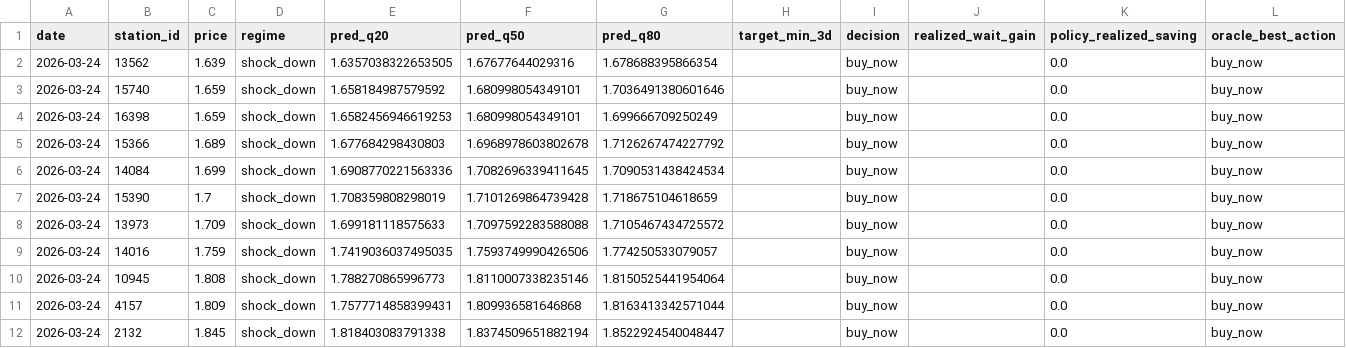
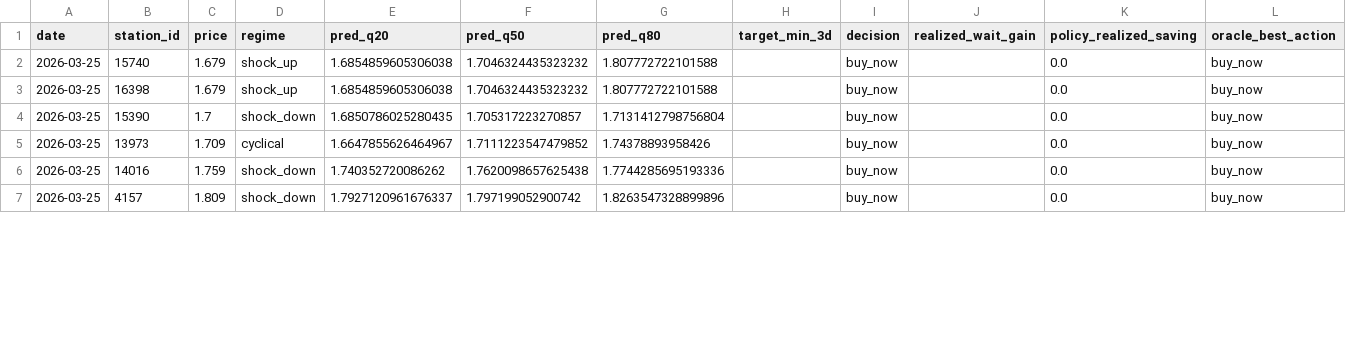
Before and after one commit to juanluserra/fuel-recommender-murcia, a CSV file: data/latest/alcantarilla_murcia__precio_gasoleo_a__latest.csv, drawn as a sheet; only a part is shown; the diff covers the shown part only.

```diff
--- a/data/latest/alcantarilla_murcia__precio_gasoleo_a__latest.csv
+++ b/data/latest/alcantarilla_murcia__precio_gasoleo_a__latest.csv
@@ -1,12 +1,7 @@
 date,station_id,price,regime,pred_q20,pred_q50,pred_q80,target_min_3d,decision,realized_wait_gain,policy_realized_saving,oracle_best_action
-2026-03-24,13562,1.639,shock_down,1.6357038322653505,1.67677644029316,1.678688395866354,,buy_now,,0.0,buy_now
-2026-03-24,15740,1.659,shock_down,1.658184987579592,1.680998054349101,1.7036491380601646,,buy_now,,0.0,buy_now
-2026-03-24,16398,1.659,shock_down,1.6582456946619253,1.680998054349101,1.699666709250249,,buy_now,,0.0,buy_now
-2026-03-24,15366,1.689,shock_down,1.677684298430803,1.6968978603802678,1.7126267474227792,,buy_now,,0.0,buy_now
-2026-03-24,14084,1.699,shock_down,1.6908770221563336,1.7082696339411645,1.7090531438424534,,buy_now,,0.0,buy_now
-2026-03-24,15390,1.7,shock_down,1.708359808298019,1.7101269864739428,1.718675104618659,,buy_now,,0.0,buy_now
-2026-03-24,13973,1.709,shock_down,1.699181118575633,1.7097592283588088,1.7105467434725572,,buy_now,,0.0,buy_now
-2026-03-24,14016,1.759,shock_down,1.7419036037495035,1.7593749990426506,1.774250533079057,,buy_now,,0.0,buy_now
-2026-03-24,10945,1.808,shock_down,1.788270865996773,1.8110007338235146,1.8150525441954064,,buy_now,,0.0,buy_now
-2026-03-24,4157,1.809,shock_down,1.7577714858399431,1.809936581646868,1.8163413342571044,,buy_now,,0.0,buy_now
-2026-03-24,2132,1.845,shock_down,1.818403083791338,1.8374509651882194,1.8522924540048447,,buy_now,,0.0,buy_now
+2026-03-25,15740,1.679,shock_up,1.6854859605306038,1.7046324435323232,1.807772722101588,,buy_now,,0.0,buy_now
+2026-03-25,16398,1.679,shock_up,1.6854859605306038,1.7046324435323232,1.807772722101588,,buy_now,,0.0,buy_now
+2026-03-25,15390,1.7,shock_down,1.6850786025280435,1.705317223270857,1.7131412798756804,,buy_now,,0.0,buy_now
+2026-03-25,13973,1.709,cyclical,1.6647855626464967,1.7111223547479852,1.74378893958426,,buy_now,,0.0,buy_now
+2026-03-25,14016,1.759,shock_down,1.740352720086262,1.7620098657625438,1.7744285695193336,,buy_now,,0.0,buy_now
+2026-03-25,4157,1.809,shock_down,1.7927120961676337,1.797199052900742,1.8263547328899896,,buy_now,,0.0,buy_now
```
Also changed, not shown: 5 added rows and 14 edited cells elsewhere in this file, 3 other files.
